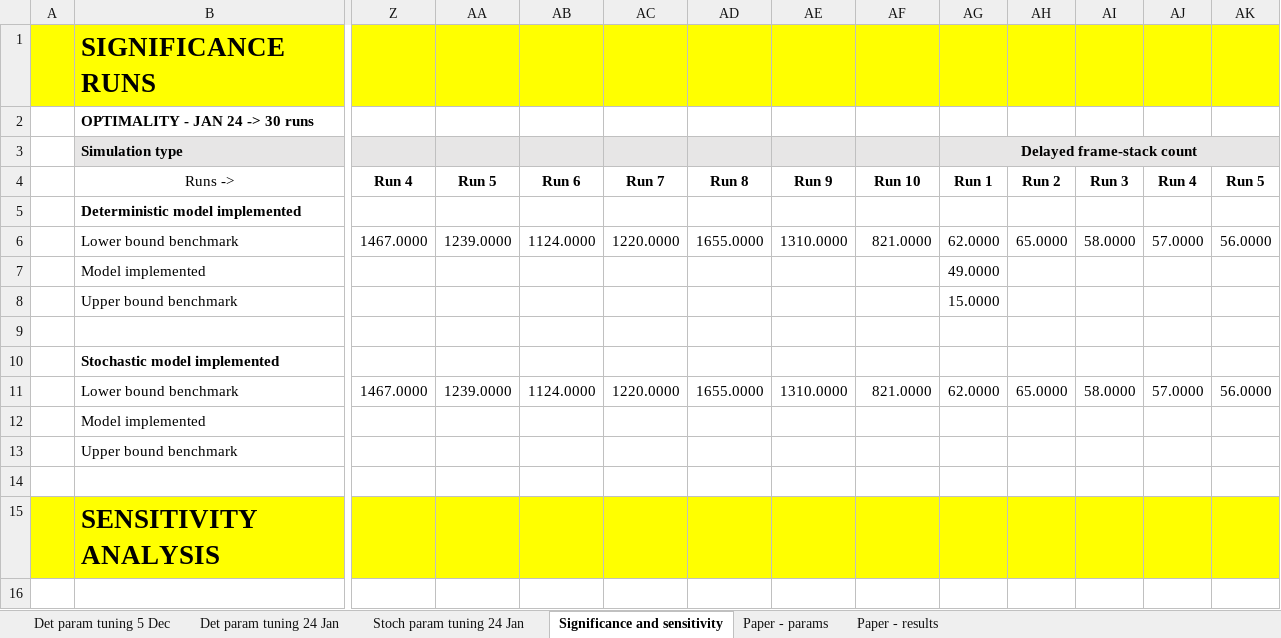
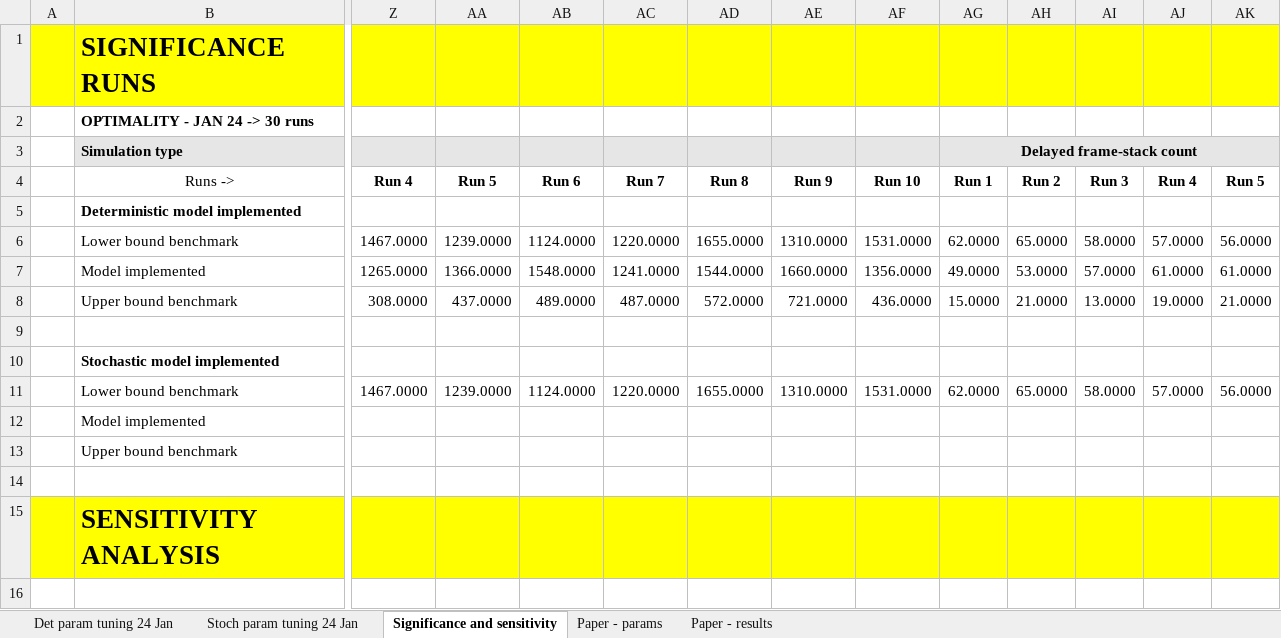
Before and after one commit to GuillermoVan/MSc_Thesis, an Excel workbook: Results_benchmark/Result tables.xlsx, sheet Significance and sensitivity, drawn as a sheet; only a part is shown, gaps mark what is left out; values as stored, in another font and other column widths than the file's, no borders; charts and pictures not drawn; removed rows and columns are numbered as before the commit, all else as after; rows hold the shown columns only; the diff names each change by its address in the sheet, - before the commit and + after, or states it on an @@ line.

```diff
--- a/Results_benchmark/Result tables.xlsx (sheet Significance and sensitivity)
+++ b/Results_benchmark/Result tables.xlsx (sheet Significance and sensitivity)
-sheet tab: Det param tuning 5 Dec
-AF6: 821.0000
+AF6: 1531.0000
-row 7:  | Model implemented |  |  |  |  |  |  |  | 49.0000
-row 8:  | Upper bound benchmark |  |  |  |  |  |  |  | 15.0000
+row 7:  | Model implemented | 1265.0000 | 1366.0000 | 1548.0000 | 1241.0000 | 1544.0000 | 1660.0000 | 1356.0000 | 49.0000 | 53.0000 | 57.0000 | 61.0000 | 61.0000
+row 8:  | Upper bound benchmark | 308.0000 | 437.0000 | 489.0000 | 487.0000 | 572.0000 | 721.0000 | 436.0000 | 15.0000 | 21.0000 | 13.0000 | 19.0000 | 21.0000
-AF11: 821.0000
+AF11: 1531.0000
```
Also changed, not shown: sheet Det param tuning 24 Jan, charts or pictures, 48 other files.
